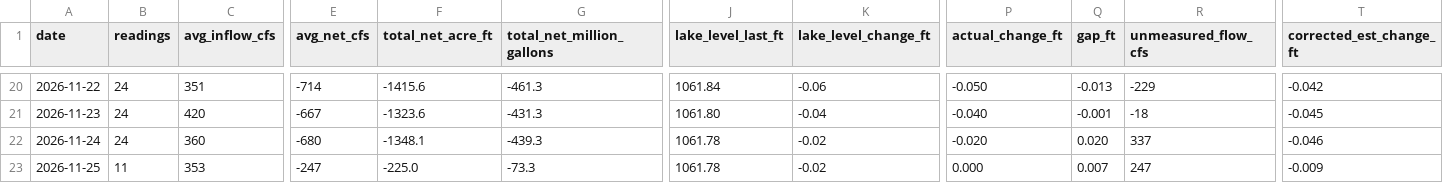
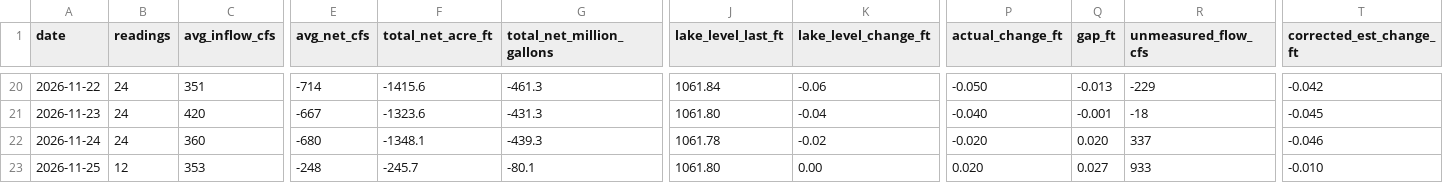
Before and after one commit to rjcanfield139-thwg/lake-lanier-logger, a CSV file: data/lake_lanier_daily.csv, drawn as a sheet; only a part is shown, gaps mark what is left out; the diff names each change by its address in the sheet, - before the commit and + after, or states it on an @@ line.

```diff
--- a/data/lake_lanier_daily.csv
+++ b/data/lake_lanier_daily.csv
-B23 (readings): 11
+B23 (readings): 12
-E23 (avg_net_cfs): -247
+E23 (avg_net_cfs): -248
-F23 (total_net_acre_ft): -225.0
+F23 (total_net_acre_ft): -245.7
-G23 (total_net_million_gallons): -73.3
+G23 (total_net_million_gallons): -80.1
-J23 (lake_level_last_ft): 1061.78
+J23 (lake_level_last_ft): 1061.80
-K23 (lake_level_change_ft): -0.02
+K23 (lake_level_change_ft): 0.00
-P23 (actual_change_ft): 0.000
+P23 (actual_change_ft): 0.020
-Q23 (gap_ft): 0.007
+Q23 (gap_ft): 0.027
-R23 (unmeasured_flow_cfs): 247
+R23 (unmeasured_flow_cfs): 933
-T23 (corrected_est_change_ft): -0.009
+T23 (corrected_est_change_ft): -0.010
```
Also changed, not shown: data/lake_lanier_log.csv.
